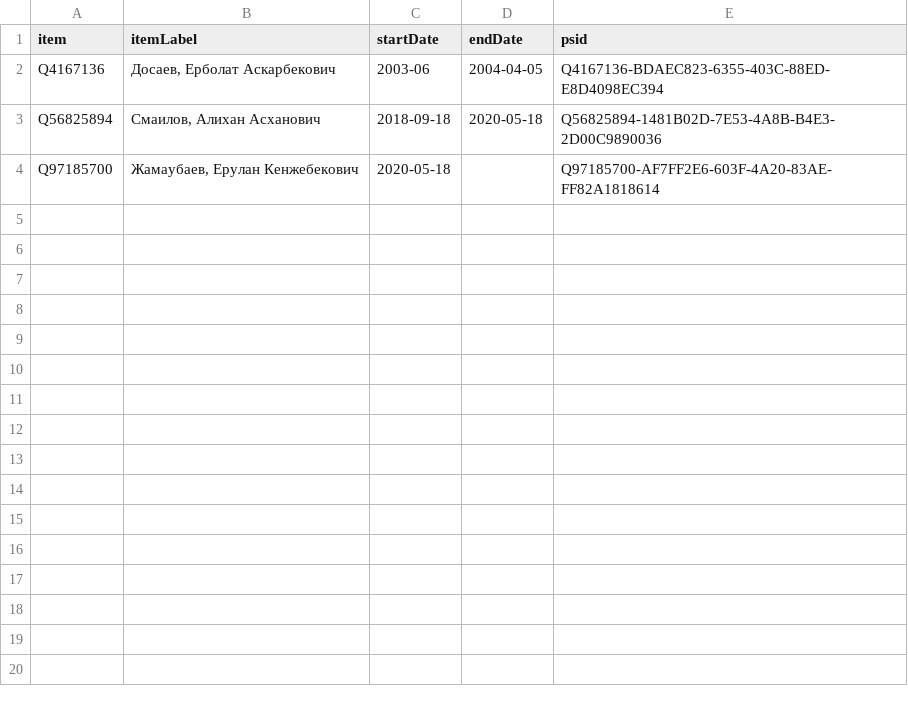
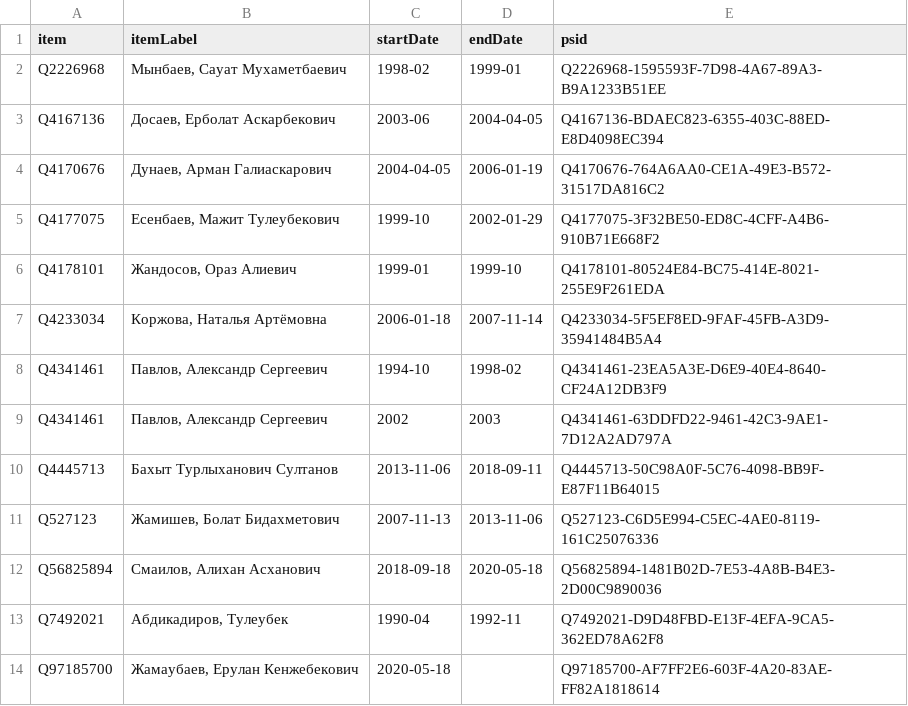
Before and after one commit to every-politician-scrapers/kazakhstan-cabinet, a CSV file: sources/finance-ruwiki/wikidata.csv, drawn as a sheet.

Commit message:
Compare external sources to Wikidata

```diff
--- a/sources/finance-ruwiki/wikidata.csv
+++ b/sources/finance-ruwiki/wikidata.csv
@@ -1,4 +1,14 @@
 item,itemLabel,startDate,endDate,psid
+Q2226968,"Мынбаев, Сауат Мухаметбаевич",1998-02,1999-01,Q2226968-1595593F-7D98-4A67-89A3-B9A1233B51EE
 Q4167136,"Досаев, Ерболат Аскарбекович",2003-06,2004-04-05,Q4167136-BDAEC823-6355-403C-88ED-E8D4098EC394
+Q4170676,"Дунаев, Арман Галиаскарович",2004-04-05,2006-01-19,Q4170676-764A6AA0-CE1A-49E3-B572-31517DA816C2
+Q4177075,"Есенбаев, Мажит Тулеубекович",1999-10,2002-01-29,Q4177075-3F32BE50-ED8C-4CFF-A4B6-910B71E668F2
+Q4178101,"Жандосов, Ораз Алиевич",1999-01,1999-10,Q4178101-80524E84-BC75-414E-8021-255E9F261EDA
+Q4233034,"Коржова, Наталья Артёмовна",2006-01-18,2007-11-14,Q4233034-5F5EF8ED-9FAF-45FB-A3D9-35941484B5A4
+Q4341461,"Павлов, Александр Сергеевич",1994-10,1998-02,Q4341461-23EA5A3E-D6E9-40E4-8640-CF24A12DB3F9
+Q4341461,"Павлов, Александр Сергеевич",2002,2003,Q4341461-63DDFD22-9461-42C3-9AE1-7D12A2AD797A
+Q4445713,Бахыт Турлыханович Султанов,2013-11-06,2018-09-11,Q4445713-50C98A0F-5C76-4098-BB9F-E87F11B64015
+Q527123,"Жамишев, Болат Бидахметович",2007-11-13,2013-11-06,Q527123-C6D5E994-C5EC-4AE0-8119-161C25076336
 Q56825894,"Смаилов, Алихан Асханович",2018-09-18,2020-05-18,Q56825894-1481B02D-7E53-4A8B-B4E3-2D00C9890036
+Q7492021,"Абдикадиров, Тулеубек",1990-04,1992-11,Q7492021-D9D48FBD-E13F-4EFA-9CA5-362ED78A62F8
 Q97185700,"Жамаубаев, Ерулан Кенжебекович",2020-05-18,,Q97185700-AF7FF2E6-603F-4A20-83AE-FF82A1818614
```
Also changed, not shown: sources/agriculture-enwiki/wikidata.csv, sources/defence-ruwiki/wikidata.csv, 14 other files.
